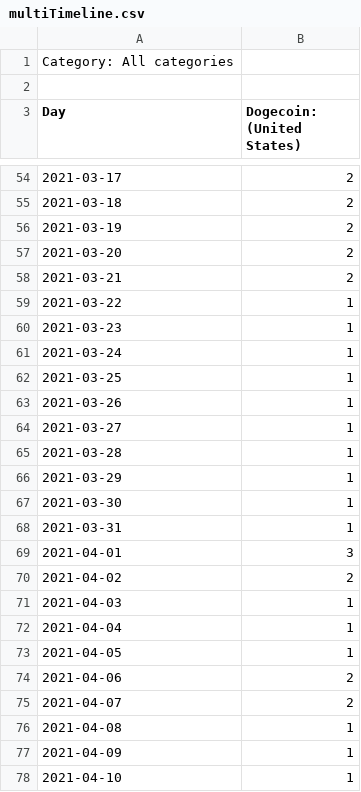
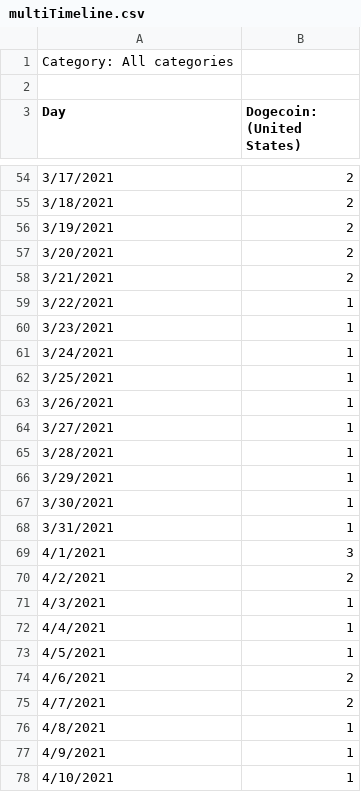
Before and after one commit to dash4703/dash4703.github.io, a CSV file: multiTimeline.csv, drawn as a sheet; only a part is shown, gaps mark what is left out; the diff covers the shown part only.

```diff
--- a/multiTimeline.csv
+++ b/multiTimeline.csv
@@ -54,25 +54,25 @@ Day,Dogecoin: (United States)
-2021-03-17,2
-2021-03-18,2
-2021-03-19,2
-2021-03-20,2
-2021-03-21,2
-2021-03-22,1
-2021-03-23,1
-2021-03-24,1
-2021-03-25,1
-2021-03-26,1
-2021-03-27,1
-2021-03-28,1
-2021-03-29,1
-2021-03-30,1
-2021-03-31,1
-2021-04-01,3
-2021-04-02,2
-2021-04-03,1
-2021-04-04,1
-2021-04-05,1
-2021-04-06,2
-2021-04-07,2
-2021-04-08,1
-2021-04-09,1
-2021-04-10,1
+3/17/2021,2
+3/18/2021,2
+3/19/2021,2
+3/20/2021,2
+3/21/2021,2
+3/22/2021,1
+3/23/2021,1
+3/24/2021,1
+3/25/2021,1
+3/26/2021,1
+3/27/2021,1
+3/28/2021,1
+3/29/2021,1
+3/30/2021,1
+3/31/2021,1
+4/1/2021,3
+4/2/2021,2
+4/3/2021,1
+4/4/2021,1
+4/5/2021,1
+4/6/2021,2
+4/7/2021,2
+4/8/2021,1
+4/9/2021,1
+4/10/2021,1
```
Also changed, not shown: 64 edited cells elsewhere in this file, 1 other file.
